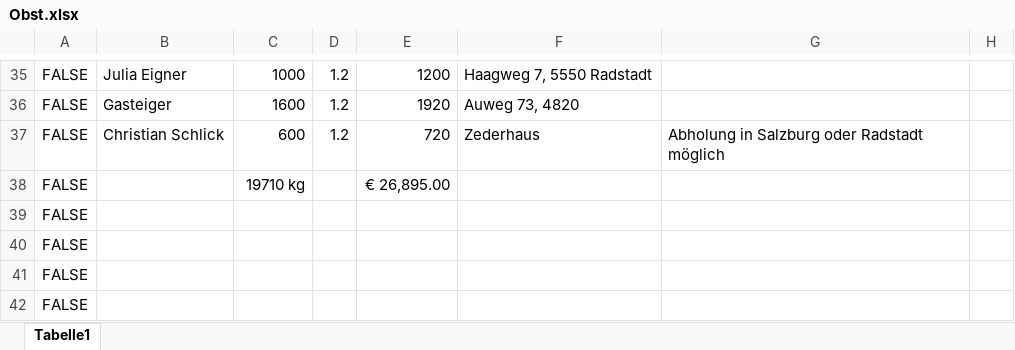
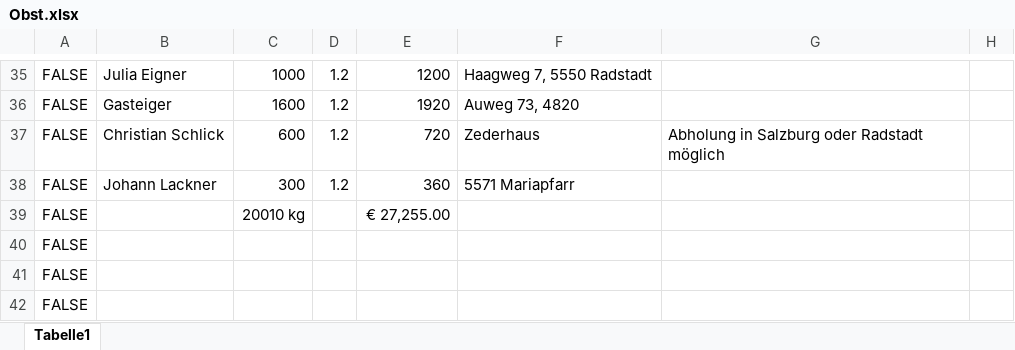
Before and after one commit to Dendak/mapa-rozvozu-ovoce, an Excel workbook: Obst.xlsx, sheet Tabelle1, drawn as a sheet; only a part is shown, gaps mark what is left out; the shorter side is filled out with more unchanged rows; values as stored, in another font and other column widths than the file's, no borders; conditional formats not drawn; addresses are those after the commit; the diff names each change by its address in the sheet, - before the commit and + after, or states it on an @@ line.

Commit message:
Nova objednavka: Johann Lackner, 300 kg Birnen Williams, Mariapfarr

```diff
--- a/Obst.xlsx (sheet Tabelle1)
+++ b/Obst.xlsx (sheet Tabelle1)
+row 38: FALSE | Johann Lackner | 300 | 1.2 | 360 | 5571 Mariapfarr
-C39: 19710 kg
+C39: 20010 kg
-E39: € 26,895.00
+E39: € 27,255.00
```
